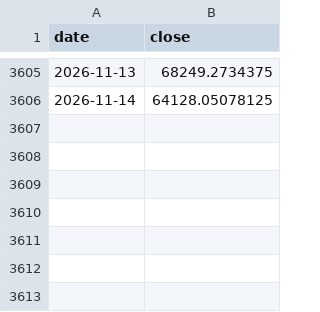
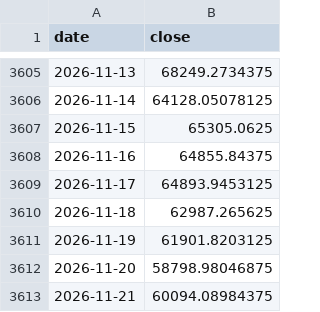
Before and after one commit to rotaservllc/md-trading-dashboard, a CSV file: crypto/research/data/BTC.csv, drawn as a sheet; only a part is shown, gaps mark what is left out; the diff names each change by its address in the sheet, - before the commit and + after, or states it on an @@ line.

```diff
--- a/crypto/research/data/BTC.csv
+++ b/crypto/research/data/BTC.csv
+row 3607: 2026-11-15 | 65305.0625
+row 3608: 2026-11-16 | 64855.84375
+row 3609: 2026-11-17 | 64893.9453125
+row 3610: 2026-11-18 | 62987.265625
+row 3611: 2026-11-19 | 61901.8203125
+row 3612: 2026-11-20 | 58798.98046875
+row 3613: 2026-11-21 | 60094.08984375
```
Also changed, not shown: crypto/research/data/ETH.csv, 1 other file.
